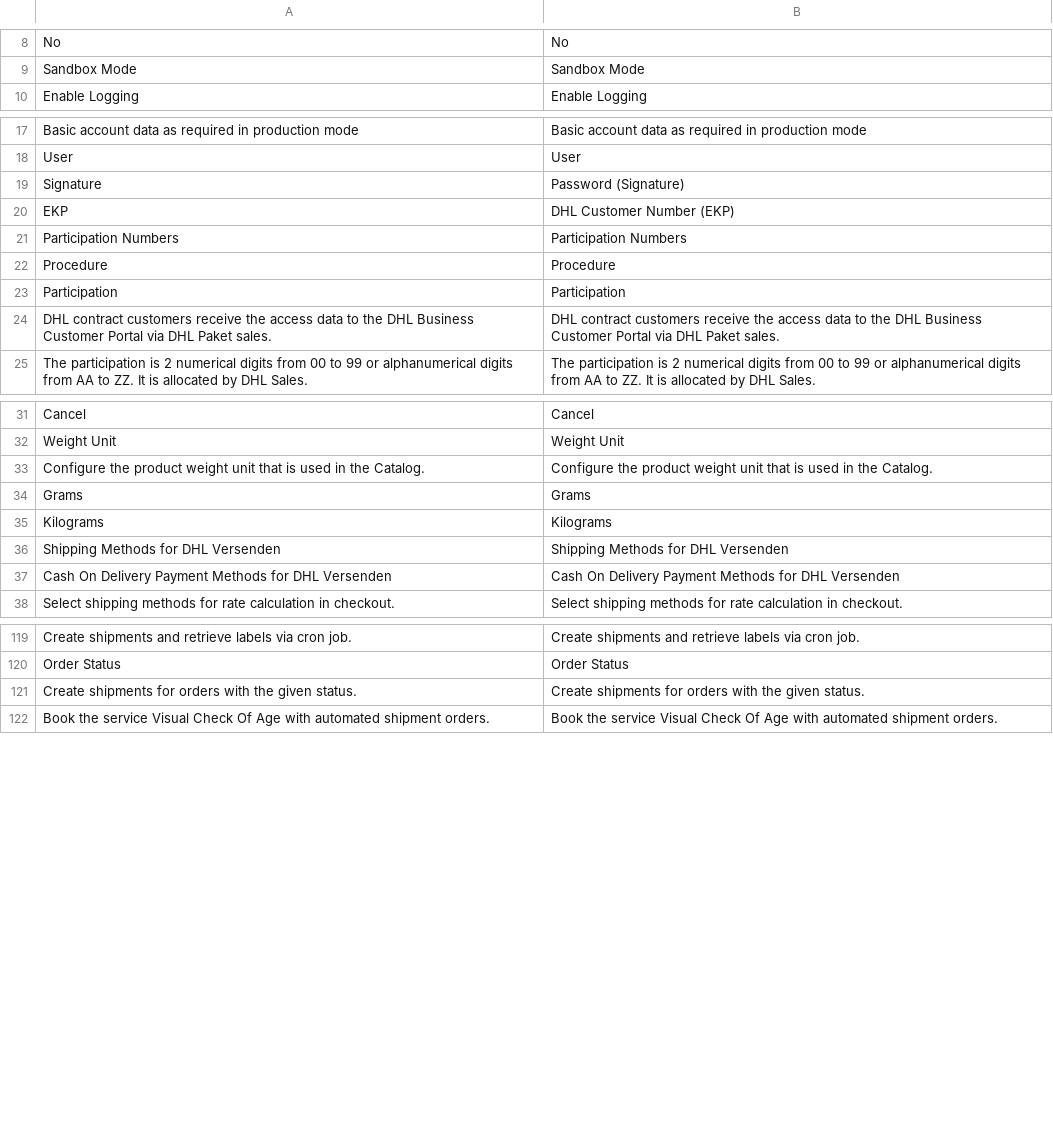
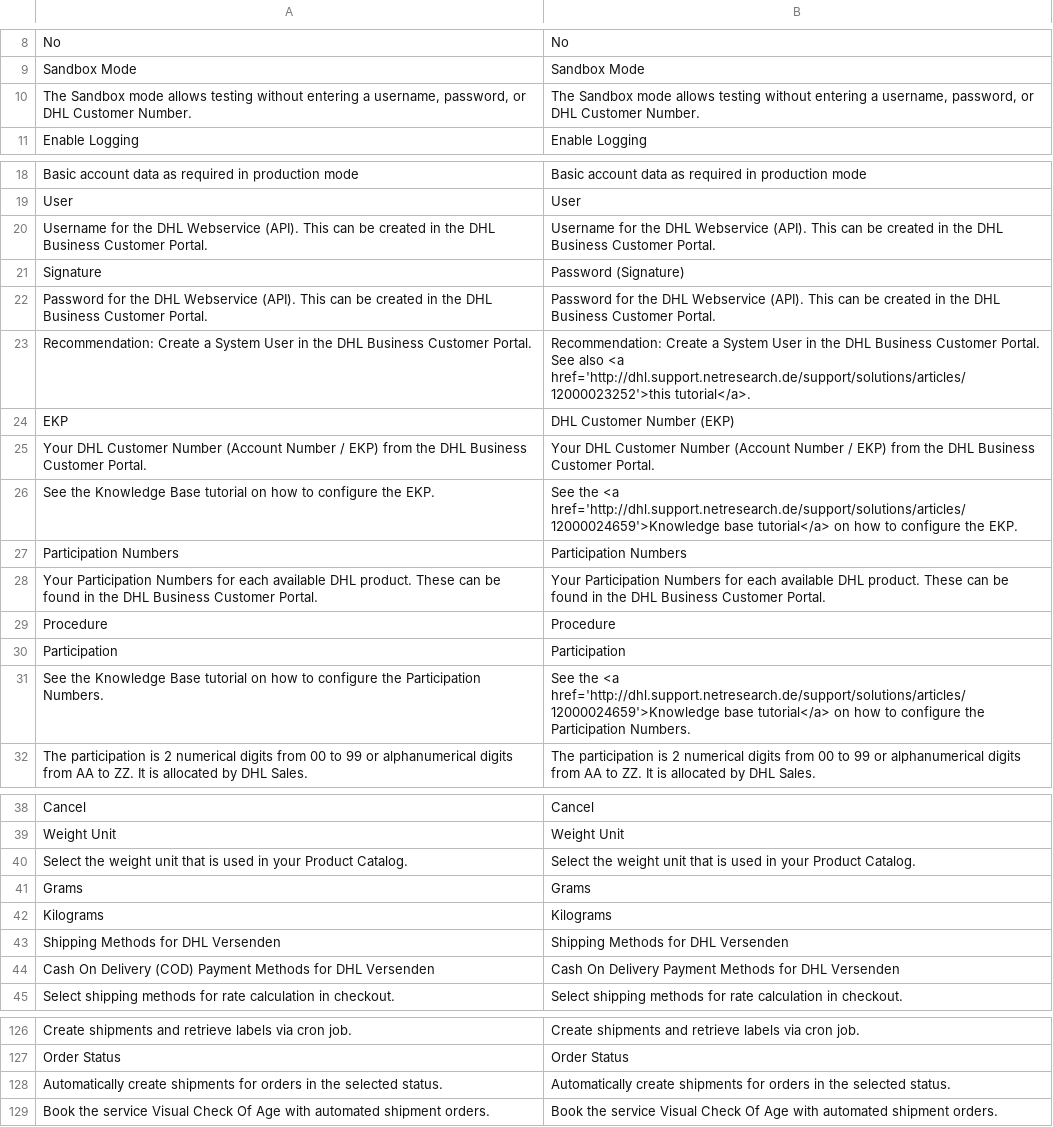
Before and after one commit to netresearch/dhl-module-versenden-m1, a CSV file: src/app/locale/en_US/Dhl_Versenden.csv, drawn as a sheet; only a part is shown, gaps mark what is left out.

Commit message:
OPSDHL-468: add more tooltips, comments, and FAQ links to config fields

```diff
--- a/src/app/locale/en_US/Dhl_Versenden.csv
+++ b/src/app/locale/en_US/Dhl_Versenden.csv
@@ -9,2 +9,3 @@
 "Sandbox Mode","Sandbox Mode"
+"The Sandbox mode allows testing without entering a username, password, or DHL Customer Number.","The Sandbox mode allows testing without entering a username, password, or DHL Customer Number."
 "Enable Logging","Enable Logging"
@@ -18,8 +19,14 @@
 "User","User"
+"Username for the DHL Webservice (API). This can be created in the DHL Business Customer Portal.","Username for the DHL Webservice (API). This can be created in the DHL Business Customer Portal."
 "Signature","Password (Signature)"
+"Password for the DHL Webservice (API). This can be created in the DHL Business Customer Portal.","Password for the DHL Webservice (API). This can be created in the DHL Business Customer Portal."
+"Recommendation: Create a System User in the DHL Business Customer Portal.","Recommendation: Create a System User in the DHL Business Customer Portal. See also <a href='http://dhl.support.netresearch.de/support/solutions/articles/12000023252'>this tutorial</a>."
 "EKP","DHL Customer Number (EKP)"
+"Your DHL Customer Number (Account Number / EKP) from the DHL Business Customer Portal.","Your DHL Customer Number (Account Number / EKP) from the DHL Business Customer Portal."
+"See the Knowledge Base tutorial on how to configure the EKP.","See the <a href='http://dhl.support.netresearch.de/support/solutions/articles/12000024659'>Knowledge base tutorial</a> on how to configure the EKP."
 "Participation Numbers","Participation Numbers"
+"Your Participation Numbers for each available DHL product. These can be found in the DHL Business Customer Portal.","Your Participation Numbers for each available DHL product. These can be found in the DHL Business Customer Portal."
 "Procedure","Procedure"
 "Participation","Participation"
-"DHL contract customers receive the access data to the DHL Business Customer Portal via DHL Paket sales.","DHL contract customers receive the access data to the DHL Business Customer Portal via DHL Paket sales."
+"See the Knowledge Base tutorial on how to configure the Participation Numbers.","See the <a href='http://dhl.support.netresearch.de/support/solutions/articles/12000024659'>Knowledge base tutorial</a> on how to configure the Participation Numbers."
 "The participation is 2 numerical digits from 00 to 99 or alphanumerical digits from AA to ZZ. It is allocated by DHL Sales.","The participation is 2 numerical digits from 00 to 99 or alphanumerical digits from AA to ZZ. It is allocated by DHL Sales."
@@ -32,3 +39,3 @@
 "Weight Unit","Weight Unit"
-"Configure the product weight unit that is used in the Catalog.","Configure the product weight unit that is used in the Catalog."
+"Select the weight unit that is used in your Product Catalog.","Select the weight unit that is used in your Product Catalog."
 "Grams","Grams"
@@ -36,3 +43,3 @@
 "Shipping Methods for DHL Versenden","Shipping Methods for DHL Versenden"
-"Cash On Delivery Payment Methods for DHL Versenden","Cash On Delivery Payment Methods for DHL Versenden"
+"Cash On Delivery (COD) Payment Methods for DHL Versenden","Cash On Delivery Payment Methods for DHL Versenden"
 "Select shipping methods for rate calculation in checkout.","Select shipping methods for rate calculation in checkout."
@@ -120,3 +127,3 @@
 "Order Status","Order Status"
-"Create shipments for orders with the given status.","Create shipments for orders with the given status."
+"Automatically create shipments for orders in the selected status.","Automatically create shipments for orders in the selected status."
 "Book the service Visual Check Of Age with automated shipment orders.","Book the service Visual Check Of Age with automated shipment orders."
```
Also changed, not shown: src/app/locale/de_DE/Dhl_Versenden.csv, 1 other file.
